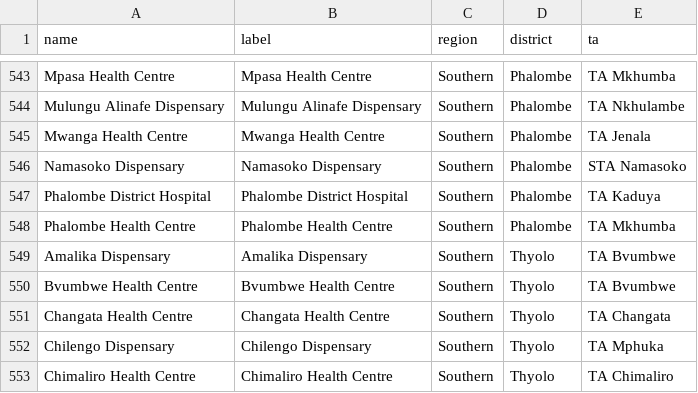
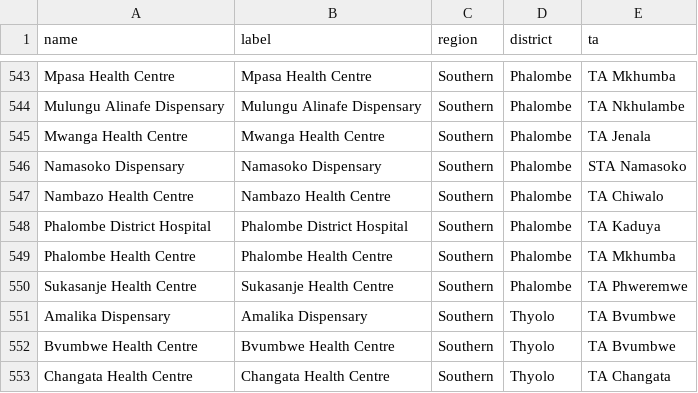
Before and after one commit to shinobi-hunter/kobo-media, a CSV file: Driver Aggregation Payloads/health_facilities.csv, drawn as a sheet; only a part is shown, gaps mark what is left out; the shorter side is filled out with more unchanged rows.

Commit message:
Sync Aggregated Master Data

```diff
--- a/Driver Aggregation Payloads/health_facilities.csv
+++ b/Driver Aggregation Payloads/health_facilities.csv
@@ -546,4 +546,6 @@
 "Namasoko Dispensary","Namasoko Dispensary","Southern","Phalombe","STA Namasoko"
+"Nambazo Health Centre","Nambazo Health Centre","Southern","Phalombe","TA Chiwalo"
 "Phalombe District Hospital","Phalombe District Hospital","Southern","Phalombe","TA Kaduya"
 "Phalombe Health Centre","Phalombe Health Centre","Southern","Phalombe","TA Mkhumba"
+"Sukasanje Health Centre","Sukasanje Health Centre","Southern","Phalombe","TA Phweremwe"
 "Amalika Dispensary","Amalika Dispensary","Southern","Thyolo","TA Bvumbwe"
```
